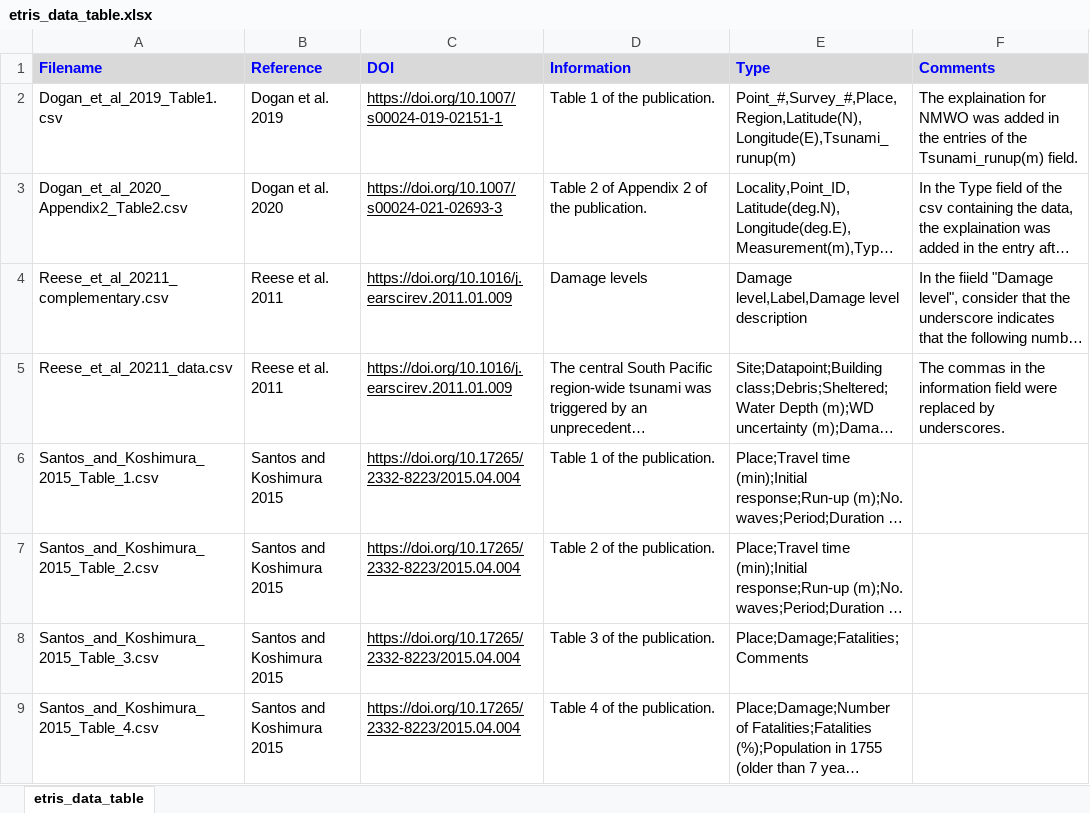
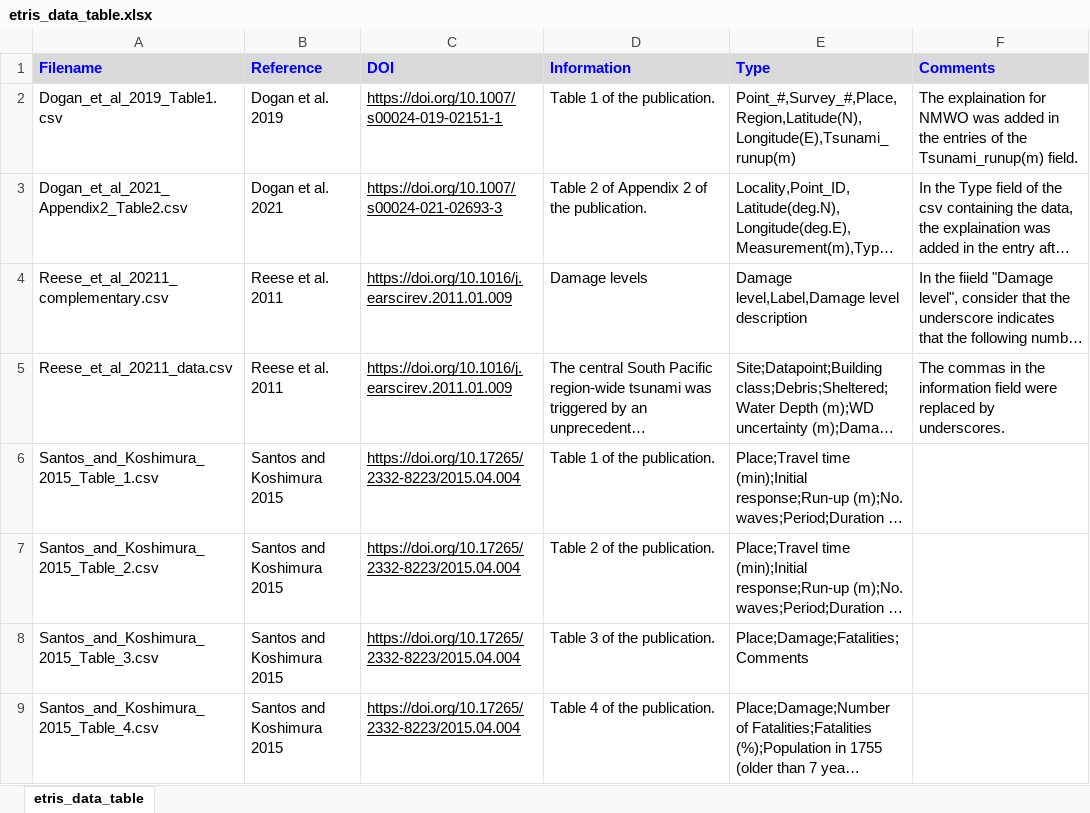
Before and after one commit to eurotsunamirisk/etris_data_and_data_products, an Excel workbook: etris_data_table.xlsx, sheet etris_data_table, drawn as a sheet; only a part is shown; long unchanged cells end in …; values as stored, in another font and other column widths than the file's, no borders; the diff names each change by its address in the sheet, - before the commit and + after, or states it on an @@ line.

Commit message:
Dogan 2020 to Dogan 2021

```diff
--- a/etris_data_table.xlsx (sheet etris_data_table)
+++ b/etris_data_table.xlsx (sheet etris_data_table)
-A3 (Filename): Dogan_et_al_2020_Appendix2_Table2.csv
+A3 (Filename): Dogan_et_al_2021_Appendix2_Table2.csv
-B3 (Reference): Dogan et al. 2020
+B3 (Reference): Dogan et al. 2021
```
Also changed, not shown: 1 other file.
